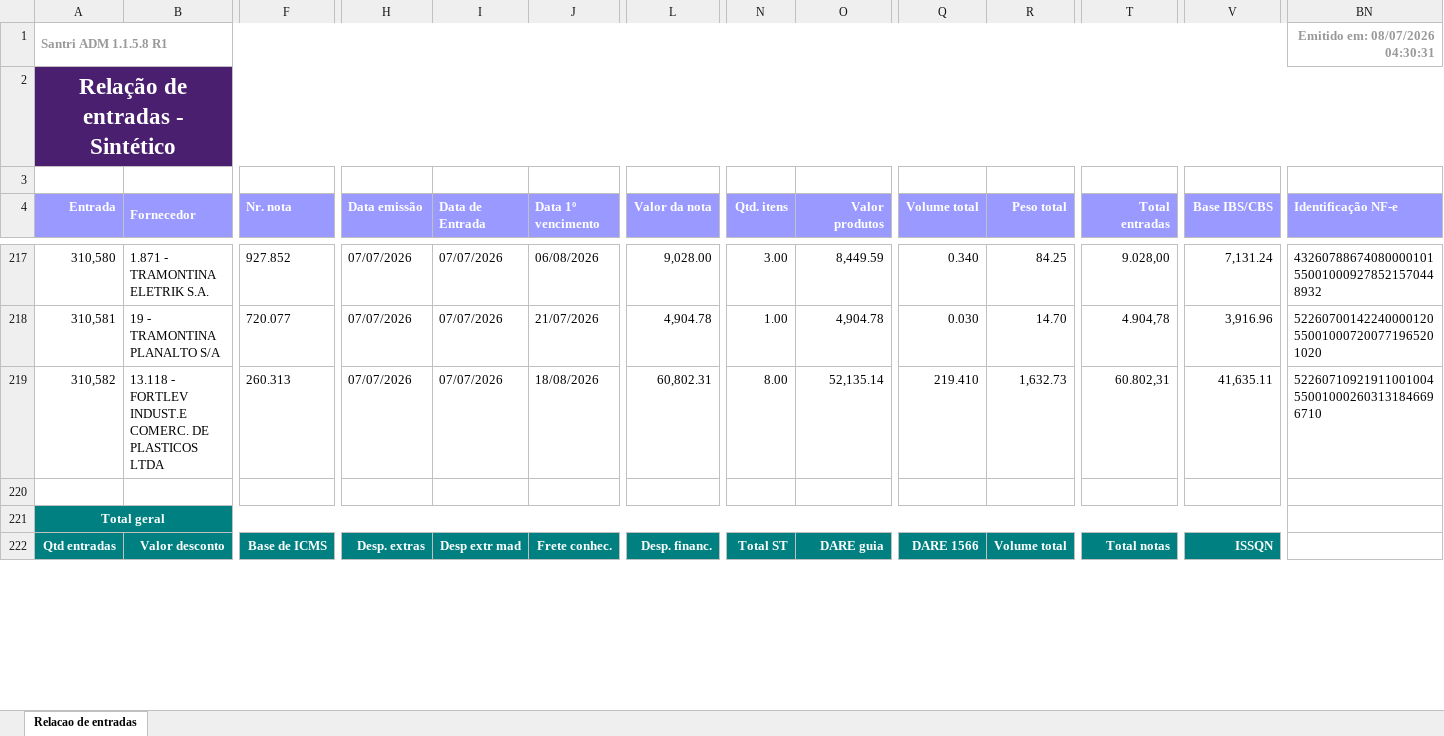
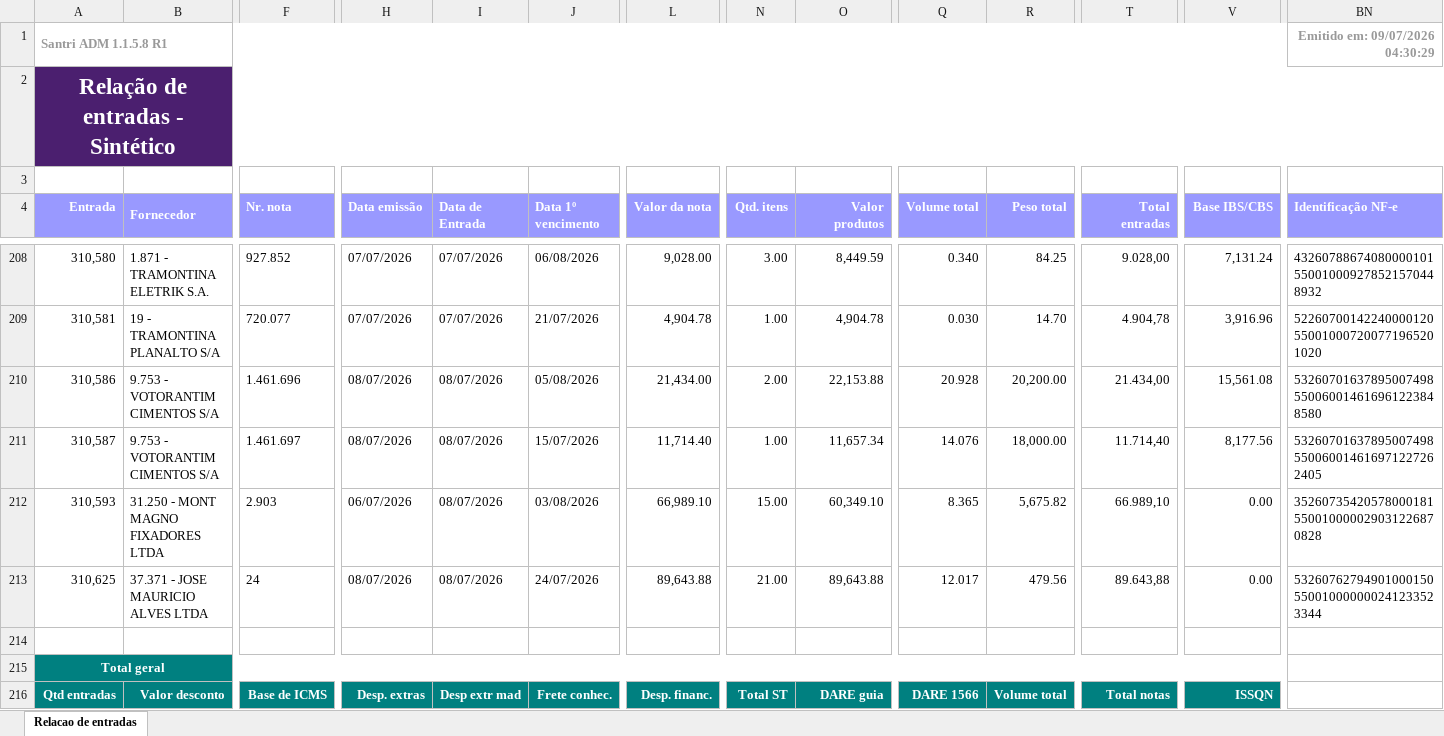
Before and after one commit to ShuuraBr/AGENDAMENTO, an Excel workbook: tratando_tabelas/objetiva/entradas_objetiva.xlsx, sheet Relacao de entradas, drawn as a sheet; only a part is shown, gaps mark what is left out; values as stored, in another font and other column widths than the file's, no borders; addresses are those after the commit; rows hold the shown columns only; the diff covers the shown part only; the diff names each change by its address in the sheet, - before the commit and + after, or states it on an @@ line.

```diff
--- a/tratando_tabelas/objetiva/entradas_objetiva.xlsx (sheet Relacao de entradas)
+++ b/tratando_tabelas/objetiva/entradas_objetiva.xlsx (sheet Relacao de entradas)
-BN1 (Identificação NF-e): Emitido em: 08/07/2026 04:30:31
+BN1 (Identificação NF-e): Emitido em: 09/07/2026 04:30:29
+row 210: 310,586 | 9.753 - VOTORANTIM CIMENTOS S/A | 1.461.696 | 08/07/2026 | 08/07/2026 | 05/08/2026 | 21,434.00 | 2.00 | 22,153.88 | 20.928 | 20,200.00 | 21.434,00 | 15,561.08 | 53260701637895007498550060014616961223848580
+row 211: 310,587 | 9.753 - VOTORANTIM CIMENTOS S/A | 1.461.697 | 08/07/2026 | 08/07/2026 | 15/07/2026 | 11,714.40 | 1.00 | 11,657.34 | 14.076 | 18,000.00 | 11.714,40 | 8,177.56 | 53260701637895007498550060014616971227262405
+row 212: 310,593 | 31.250 - MONT MAGNO FIXADORES LTDA | 2.903 | 06/07/2026 | 08/07/2026 | 03/08/2026 | 66,989.10 | 15.00 | 60,349.10 | 8.365 | 5,675.82 | 66.989,10 | 0.00 | 35260735420578000181550010000029031226870828
-A213 (Entrada): 310,582
+A213 (Entrada): 310,625
-B213 (Fornecedor): 13.118 - FORTLEV INDUST.E COMERC. DE PLASTICOS LTDA
+B213 (Fornecedor): 37.371 - JOSE MAURICIO ALVES LTDA
-F213 (Nr. nota): 260.313
+F213 (Nr. nota): 24
-H213 (Data emissão): 07/07/2026
+H213 (Data emissão): 08/07/2026
-I213 (Data de Entrada): 07/07/2026
+I213 (Data de Entrada): 08/07/2026
-J213 (Data 1º vencimento): 18/08/2026
+J213 (Data 1º vencimento): 24/07/2026
-L213 (Valor da nota): 60,802.31
+L213 (Valor da nota): 89,643.88
-N213 (Qtd. itens): 8.00
+N213 (Qtd. itens): 21.00
-O213 (Valor produtos): 52,135.14
+O213 (Valor produtos): 89,643.88
-Q213 (Volume total): 219.410
+Q213 (Volume total): 12.017
-R213 (Peso total): 1,632.73
+R213 (Peso total): 479.56
-T213 (Total entradas): 60.802,31
+T213 (Total entradas): 89.643,88
-V213 (Base IBS/CBS): 41,635.11
+V213 (Base IBS/CBS): 0.00
-BN213 (Identificação NF-e): 52260710921911001004550010002603131846696710
+BN213 (Identificação NF-e): 53260762794901000150550010000000241233523344
```
Also changed, not shown: 1 added row, 10 removed rows and 12 edited cells elsewhere in this sheet, backend/uploads/importacao-relatorio/entradas_lojas.xlsx, tratando_tabelas/ac_coelho/entradas_ac_coelho.xlsx, 6 other files.
